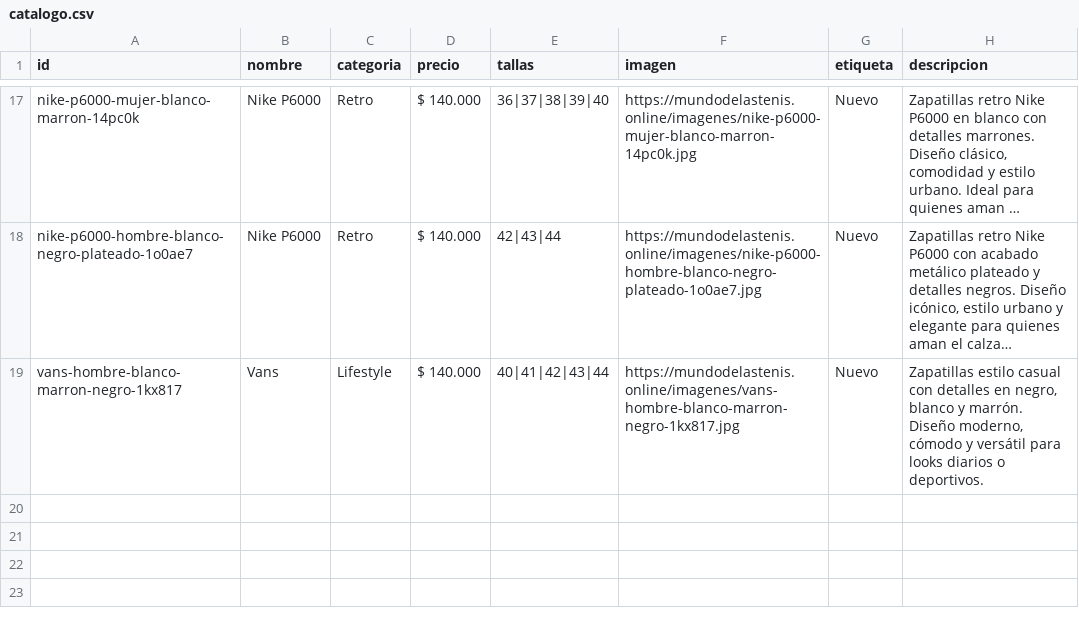
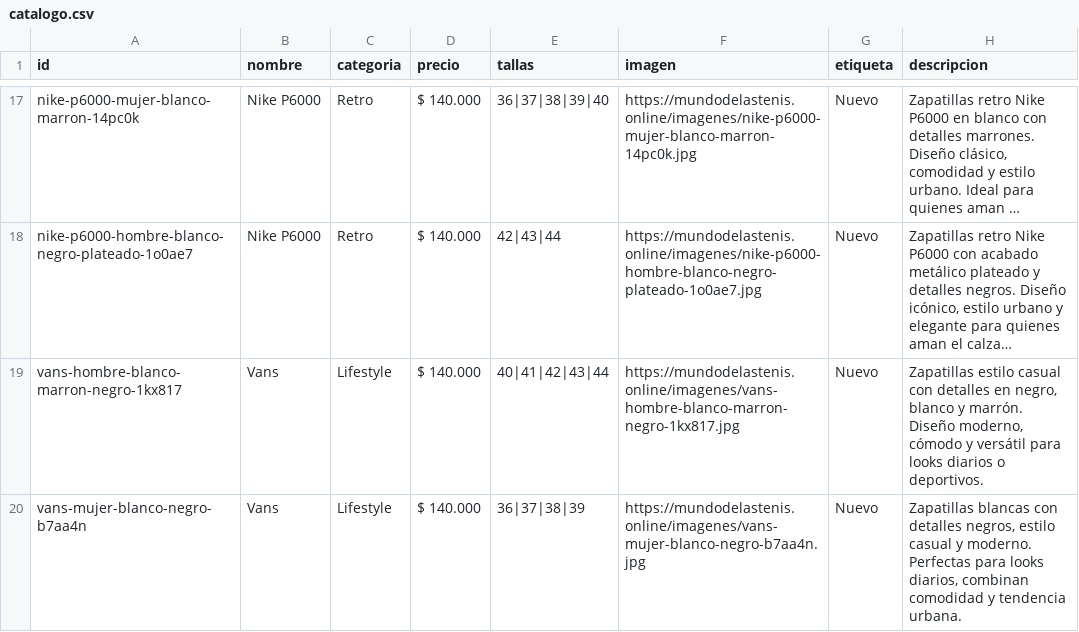
Before and after one commit to Aanticamperos/Mundo-de-las-tenis, a CSV file: catalogo.csv, drawn as a sheet; only a part is shown, gaps mark what is left out; long unchanged cells end in ….

Commit message:
Agregar producto vans-mujer-blanco-negro-b7aa4n al catálogo

```diff
--- a/catalogo.csv
+++ b/catalogo.csv
@@ -19 +19,2 @@ id,nombre,categoria,precio,tallas,imagen,etiqueta,descripcion
 "vans-hombre-blanco-marron-negro-1kx817","Vans","Lifestyle","$ 140.000","40|41|42|43|44","https://mundodelastenis.online/imagenes/vans-hombre-blanco-marron-negro-1kx817.jpg","Nuevo","Zapatillas estilo casual con detalles en negro, blanco y marrón. Diseño moderno, cómodo y versátil para looks diarios o deportivos."
+"vans-mujer-blanco-negro-b7aa4n","Vans","Lifestyle","$ 140.000","36|37|38|39","https://mundodelastenis.online/imagenes/vans-mujer-blanco-negro-b7aa4n.jpg","Nuevo","Zapatillas blancas con detalles negros, estilo casual y moderno. Perfectas para looks diarios, combinan comodidad y tendencia urbana."
```
